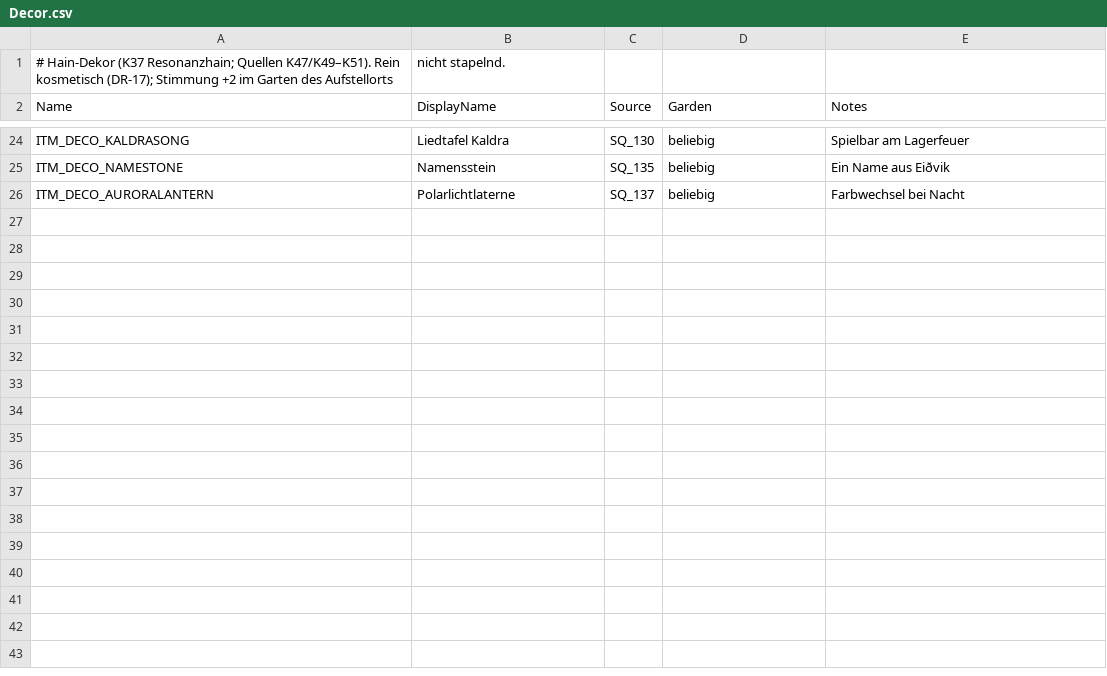
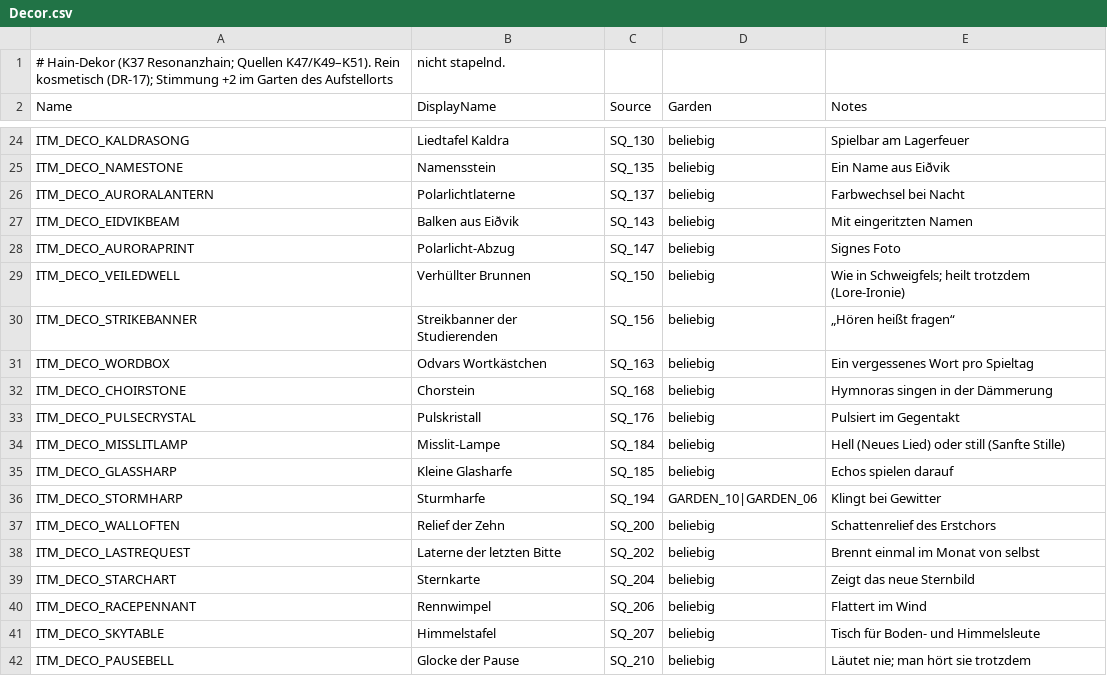
Before and after one commit to LukiSpooky/AETHRIS-Echobound, a CSV file: Data/Items/Decor.csv, drawn as a sheet; only a part is shown, gaps mark what is left out; the diff names each change by its address in the sheet, - before the commit and + after, or states it on an @@ line.

```diff
--- a/Data/Items/Decor.csv
+++ b/Data/Items/Decor.csv
+row 27: ITM_DECO_EIDVIKBEAM | Balken aus Eiðvik | SQ_143 | beliebig | Mit eingeritzten Namen
+row 28: ITM_DECO_AURORAPRINT | Polarlicht-Abzug | SQ_147 | beliebig | Signes Foto
+row 29: ITM_DECO_VEILEDWELL | Verhüllter Brunnen | SQ_150 | beliebig | Wie in Schweigfels; heilt trotzdem (Lore-Ironie)
+row 30: ITM_DECO_STRIKEBANNER | Streikbanner der Studierenden | SQ_156 | beliebig | „Hören heißt fragen“
+row 31: ITM_DECO_WORDBOX | Odvars Wortkästchen | SQ_163 | beliebig | Ein vergessenes Wort pro Spieltag
+row 32: ITM_DECO_CHOIRSTONE | Chorstein | SQ_168 | beliebig | Hymnoras singen in der Dämmerung
+row 33: ITM_DECO_PULSECRYSTAL | Pulskristall | SQ_176 | beliebig | Pulsiert im Gegentakt
+row 34: ITM_DECO_MISSLITLAMP | Misslit-Lampe | SQ_184 | beliebig | Hell (Neues Lied) oder still (Sanfte Stille)
+row 35: ITM_DECO_GLASSHARP | Kleine Glasharfe | SQ_185 | beliebig | Echos spielen darauf
+row 36: ITM_DECO_STORMHARP | Sturmharfe | SQ_194 | GARDEN_10|GARDEN_06 | Klingt bei Gewitter
+row 37: ITM_DECO_WALLOFTEN | Relief der Zehn | SQ_200 | beliebig | Schattenrelief des Erstchors
+row 38: ITM_DECO_LASTREQUEST | Laterne der letzten Bitte | SQ_202 | beliebig | Brennt einmal im Monat von selbst
+row 39: ITM_DECO_STARCHART | Sternkarte | SQ_204 | beliebig | Zeigt das neue Sternbild
+row 40: ITM_DECO_RACEPENNANT | Rennwimpel | SQ_206 | beliebig | Flattert im Wind
+row 41: ITM_DECO_SKYTABLE | Himmelstafel | SQ_207 | beliebig | Tisch für Boden- und Himmelsleute
+row 42: ITM_DECO_PAUSEBELL | Glocke der Pause | SQ_210 | beliebig | Läutet nie; man hört sie trotzdem
```
Also changed, not shown: Data/Items/KeyItems.csv, Data/Quests/SideQuests.csv, 16 other files.
